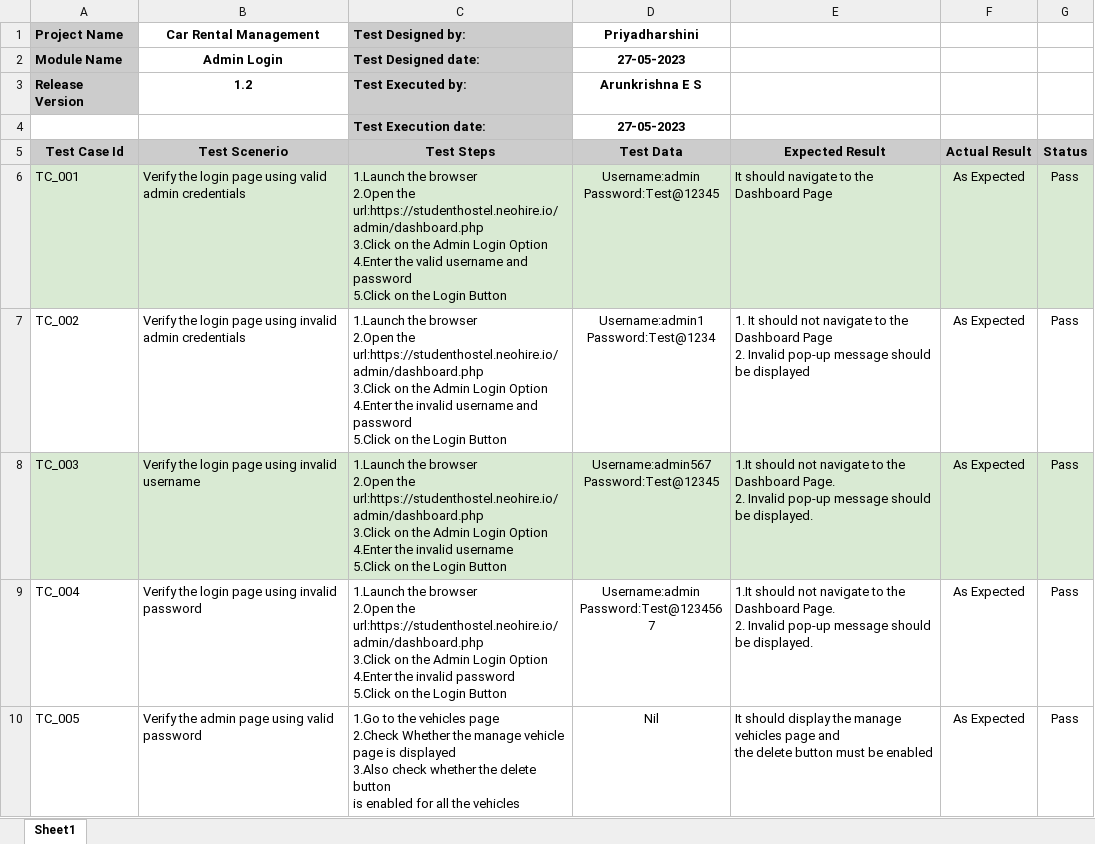
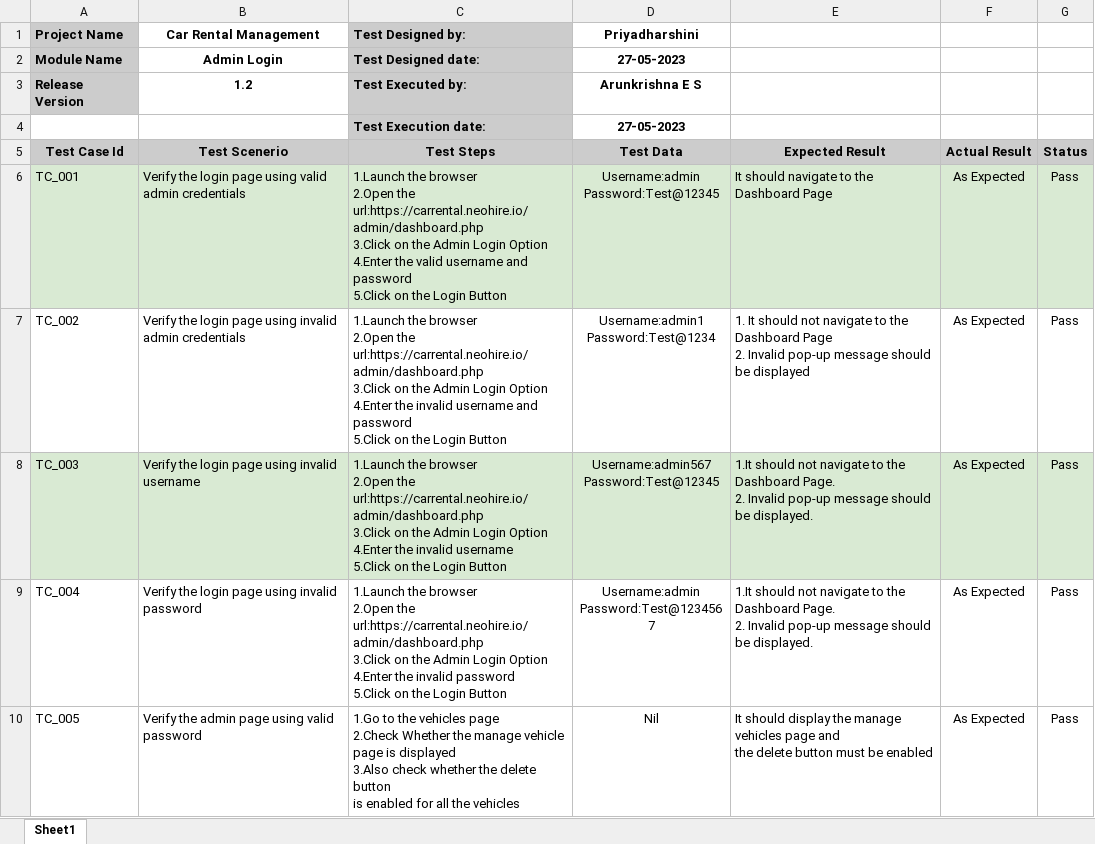
Before and after one commit to ARUNKRISHNA-17/Testing, an Excel workbook: Day-2 Testing/UserStories7 - Day 2.xlsx, sheet Sheet1, drawn as a sheet; values as stored, in another font and other column widths than the file's, no borders; charts and pictures not drawn; ↵ is a line break in a cell; the diff names each change by its address in the sheet, - before the commit and + after, or states it on an @@ line.

Commit message:
testing

```diff
--- a/Day-2 Testing/UserStories7 - Day 2.xlsx (sheet Sheet1)
+++ b/Day-2 Testing/UserStories7 - Day 2.xlsx (sheet Sheet1)
-C6 (Test Steps): …2.Open the url:https://studenthostel.neohire.io/admin/dashboard.php ↵ 3.Click on…
+C6 (Test Steps): …2.Open the url:https://carrental.neohire.io/admin/dashboard.php ↵ 3.Click on…
-C7 (Test Steps): …2.Open the url:https://studenthostel.neohire.io/admin/dashboard.php ↵ 3.Click on…
+C7 (Test Steps): …2.Open the url:https://carrental.neohire.io/admin/dashboard.php ↵ 3.Click on…
-C8 (Test Steps): …2.Open the url:https://studenthostel.neohire.io/admin/dashboard.php ↵ 3.Click on…
+C8 (Test Steps): …2.Open the url:https://carrental.neohire.io/admin/dashboard.php ↵ 3.Click on…
-C9 (Test Steps): …2.Open the url:https://studenthostel.neohire.io/admin/dashboard.php ↵ 3.Click on…
+C9 (Test Steps): …2.Open the url:https://carrental.neohire.io/admin/dashboard.php ↵ 3.Click on…
```
Also changed, not shown: Day-2 Testing/User Stories 1 - Day 2.xlsx, Day-2 Testing/UserStories 2 - Day 2.xlsx, 40 other files.
